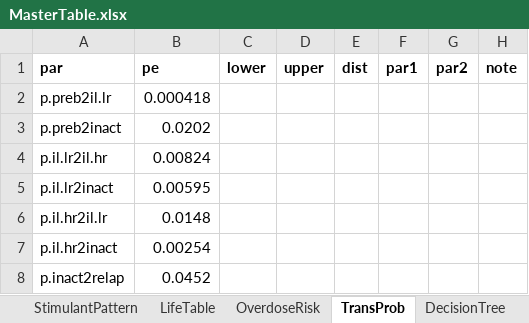
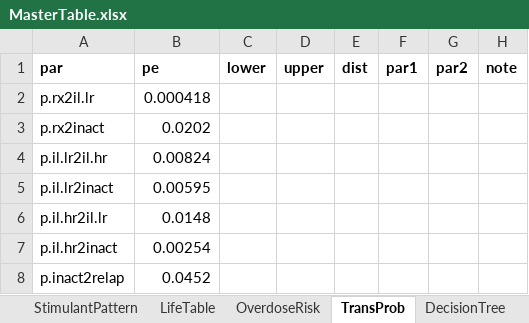
Before and after one commit to pph-collective/profound-model, an Excel workbook: Inputs/MasterTable.xlsx, sheet TransProb, drawn as a sheet; values as stored, in another font and other column widths than the file's, no borders; the diff names each change by its address in the sheet, - before the commit and + after, or states it on an @@ line.

```diff
--- a/Inputs/MasterTable.xlsx (sheet TransProb)
+++ b/Inputs/MasterTable.xlsx (sheet TransProb)
-A2 (par): p.preb2il.lr
+A2 (par): p.rx2il.lr
-A3 (par): p.preb2inact
+A3 (par): p.rx2inact
```
Also changed, not shown: sheet OverdoseRisk, sheet Cost, sheet OpioidPattern, sheet CalibPar, sheet region_prob, 17 other files.
